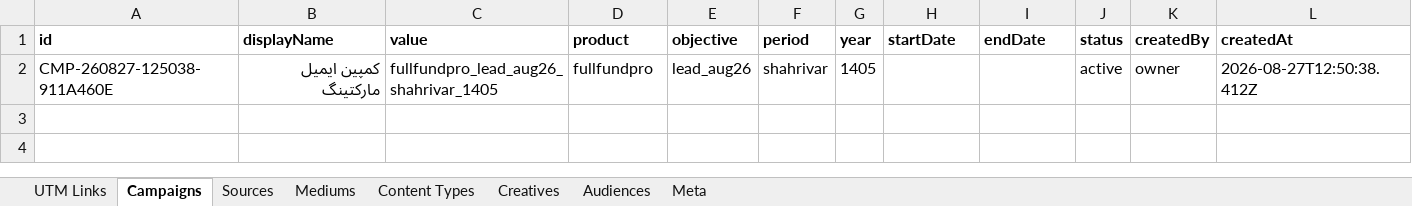
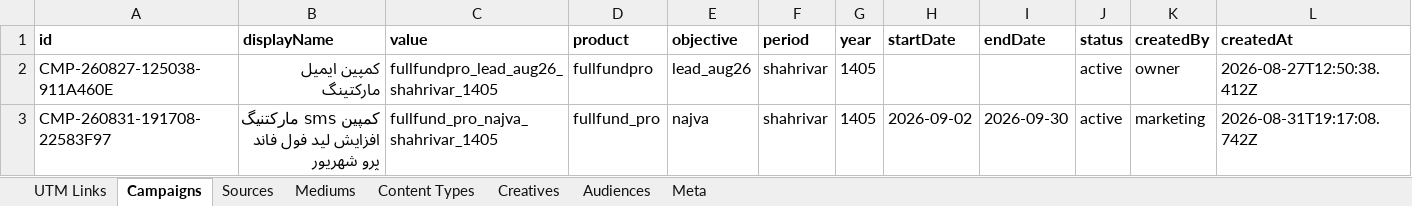
Before and after one commit to omidmoghiseh80-cell/robinsood-utm-manager1, an Excel workbook: exports/utm_history.xlsx, sheet Campaigns, drawn as a sheet; values as stored, in another font and other column widths than the file's, no borders; the diff names each change by its address in the sheet, - before the commit and + after, or states it on an @@ line.

```diff
--- a/exports/utm_history.xlsx (sheet Campaigns)
+++ b/exports/utm_history.xlsx (sheet Campaigns)
+row 3: CMP-260831-191708-22583F97 | کمپین sms مارکتنیگ افزایش لید فول فاند پرو شهریور | fullfund_pro_najva_shahrivar_1405 | fullfund_pro | najva | shahrivar | 1405 | 2026-09-02 | 2026-09-30 | active | marketing | 2026-08-31T19:17:08.742Z
```
Also changed, not shown: sheet Meta.
